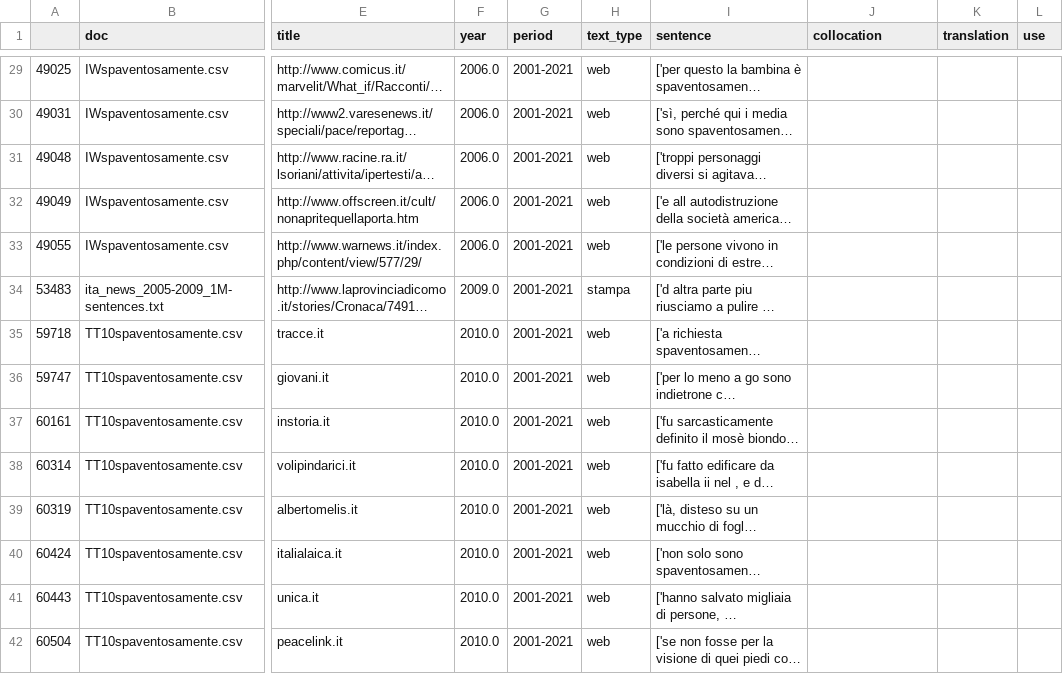
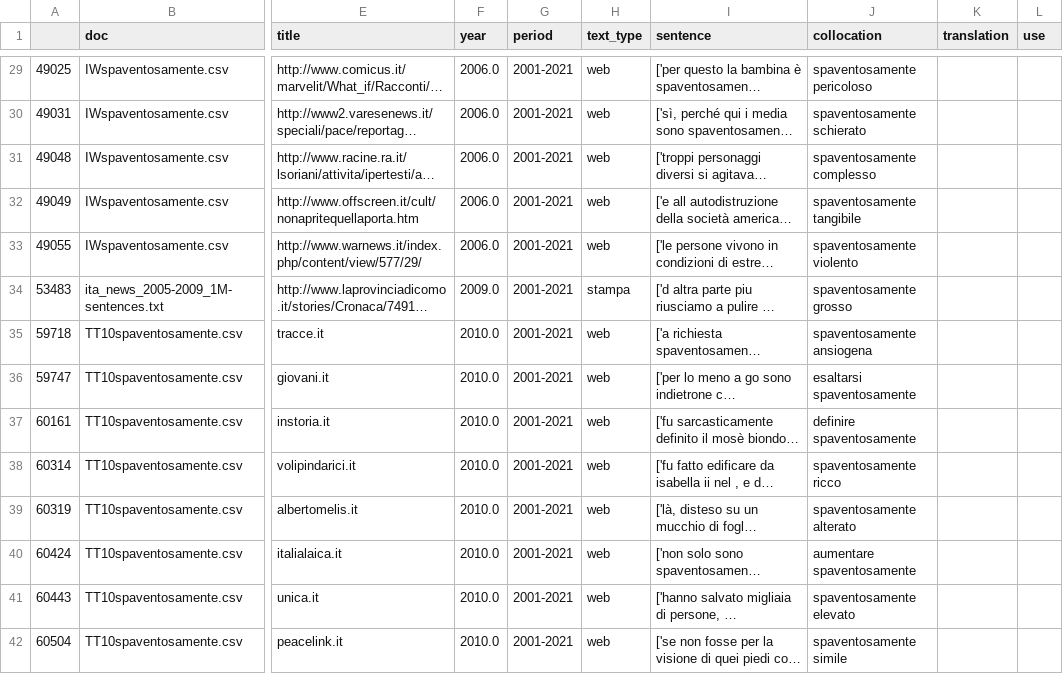
Before and after one commit to Sophia796/MA_Expressivity, a CSV file: Auswertung/spaventosamente7.csv, drawn as a sheet; only a part is shown, gaps mark what is left out; long unchanged cells end in …; the diff covers the shown part only; the diff names each change by its address in the sheet, - before the commit and + after, or states it on an @@ line.

Commit message:
Vorbereitung spaventosamente P5, P7

```diff
--- a/Auswertung/spaventosamente7.csv
+++ b/Auswertung/spaventosamente7.csv
-J29 (collocation): (empty)
+J29 (collocation): spaventosamente pericoloso
-J30 (collocation): (empty)
+J30 (collocation): spaventosamente schierato
-J31 (collocation): (empty)
+J31 (collocation): spaventosamente complesso
-J32 (collocation): (empty)
+J32 (collocation): spaventosamente tangibile
-J33 (collocation): (empty)
+J33 (collocation): spaventosamente violento
-J34 (collocation): (empty)
+J34 (collocation): spaventosamente grosso
-J35 (collocation): (empty)
+J35 (collocation): spaventosamente ansiogena
-J36 (collocation): (empty)
+J36 (collocation): esaltarsi spaventosamente
-J37 (collocation): (empty)
+J37 (collocation): definire spaventosamente
-J38 (collocation): (empty)
+J38 (collocation): spaventosamente ricco
-J39 (collocation): (empty)
+J39 (collocation): spaventosamente alterato
-J40 (collocation): (empty)
+J40 (collocation): aumentare spaventosamente
-J41 (collocation): (empty)
+J41 (collocation): spaventosamente elevato
-J42 (collocation): (empty)
+J42 (collocation): spaventosamente simile
```
Also changed, not shown: 1 removed row and 128 edited cells elsewhere in this file, 1 other file.
